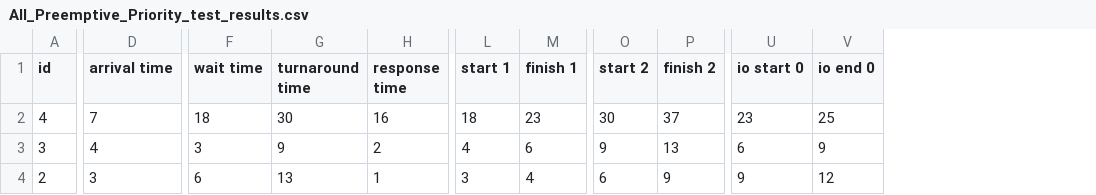
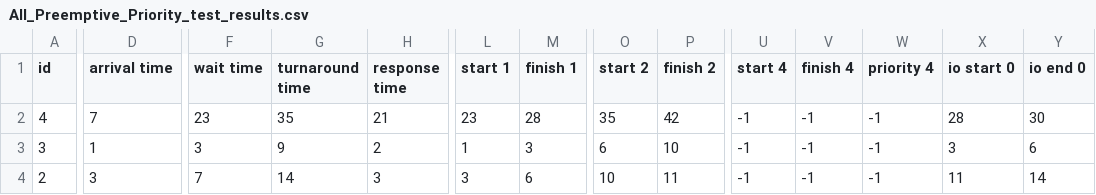
Before and after one commit to mattjax16/CS337-Operating-Systems, a CSV file: Projects/Proj2/data/Combined_Data/All_Preemptive_Priority_test_results.csv, drawn as a sheet; only a part is shown, gaps mark what is left out; addresses are those after the commit; the diff covers the shown part only; the diff names each change by its address in the sheet, - before the commit and + after, or states it on an @@ line.

```diff
--- a/Projects/Proj2/data/Combined_Data/All_Preemptive_Priority_test_results.csv
+++ b/Projects/Proj2/data/Combined_Data/All_Preemptive_Priority_test_results.csv
+column U (start 4), rows 2-4: all -1
+column V (finish 4), rows 2-4: all -1
+column W (priority 4), rows 2-4: all -1
-F2 (wait time): 18
+F2 (wait time): 23
-G2 (turnaround time): 30
+G2 (turnaround time): 35
-H2 (response time): 16
+H2 (response time): 21
-L2 (start 1): 18
+L2 (start 1): 23
-M2 (finish 1): 23
+M2 (finish 1): 28
-O2 (start 2): 30
+O2 (start 2): 35
-P2 (finish 2): 37
+P2 (finish 2): 42
-X2 (io start 0): 23
+X2 (io start 0): 28
-Y2 (io end 0): 25
+Y2 (io end 0): 30
-D3 (arrival time): 4
+D3 (arrival time): 1
-L3 (start 1): 4
+L3 (start 1): 1
-M3 (finish 1): 6
+M3 (finish 1): 3
-O3 (start 2): 9
+O3 (start 2): 6
-P3 (finish 2): 13
+P3 (finish 2): 10
-X3 (io start 0): 6
+X3 (io start 0): 3
-Y3 (io end 0): 9
+Y3 (io end 0): 6
-F4 (wait time): 6
+F4 (wait time): 7
-G4 (turnaround time): 13
+G4 (turnaround time): 14
-H4 (response time): 1
+H4 (response time): 3
-M4 (finish 1): 4
+M4 (finish 1): 6
-O4 (start 2): 6
+O4 (start 2): 10
-P4 (finish 2): 9
+P4 (finish 2): 11
-X4 (io start 0): 9
+X4 (io start 0): 11
-Y4 (io end 0): 12
+Y4 (io end 0): 14
```
Also changed, not shown: 15 edited cells elsewhere in this file, Projects/Proj2/data/CPU_Data/CPU_RR_Q2_test_results.csv, Projects/Proj2/data/Combined_Data/All_MLFQ_test_results.csv, 9 other files.
